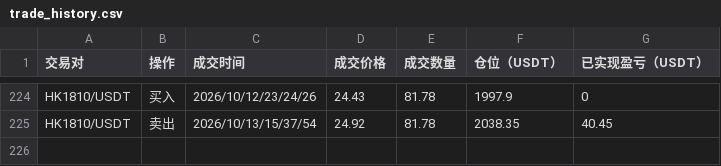
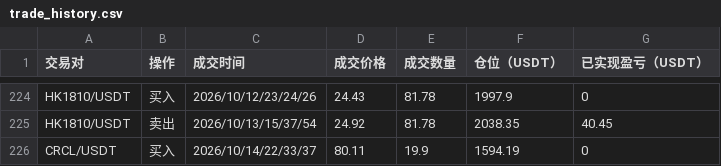
Before and after one commit to burceasn/asset-dashboard, a CSV file: trade_history.csv, drawn as a sheet; only a part is shown, gaps mark what is left out; the diff names each change by its address in the sheet, - before the commit and + after, or states it on an @@ line.

```diff
--- a/trade_history.csv
+++ b/trade_history.csv
+row 226: CRCL/USDT | 买入 | 2026/10/14/22/33/37 | 80.11 | 19.9 | 1594.19 | 0
```
Also changed, not shown: 1 other file.
